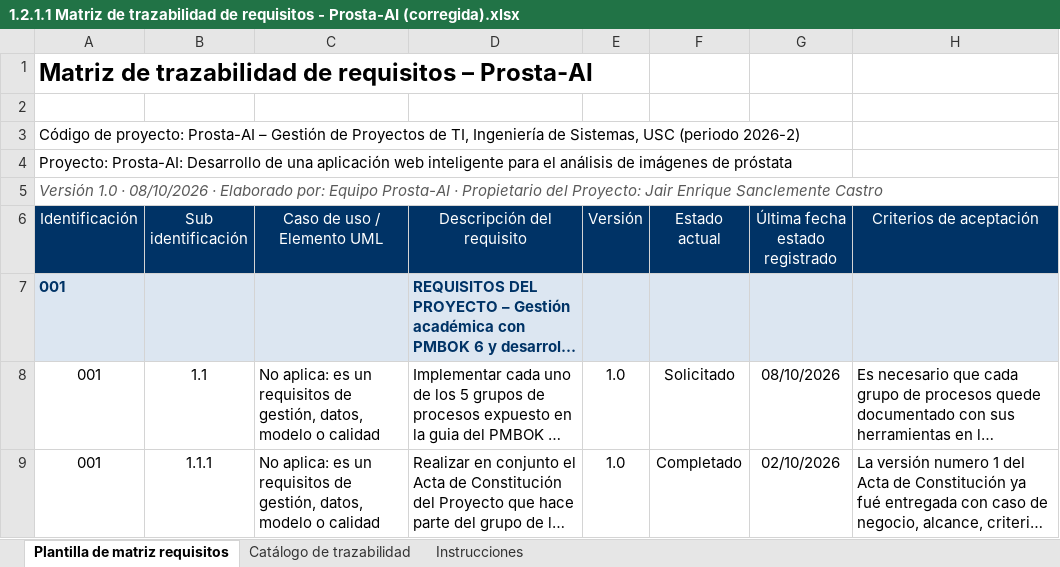
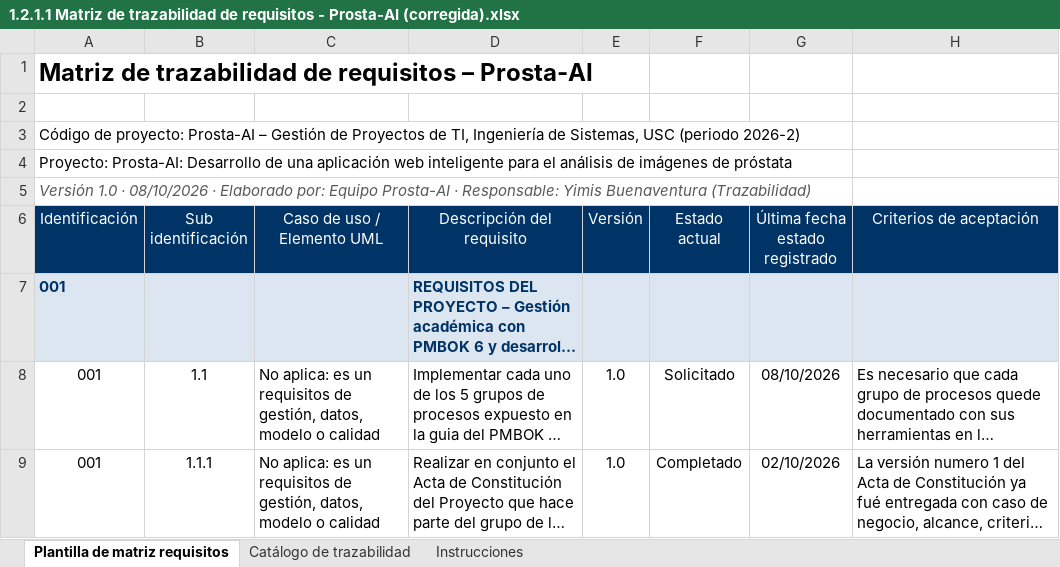
Before and after one commit to yimis-source/ProstaAIReal, an Excel workbook: docs/docsf/1.2 Planeación/1.2.1.1 Matriz de trazabilidad de requisitos - Prosta-AI (corregida).xlsx, sheet Plantilla de matriz requisitos, drawn as a sheet; only a part is shown; long unchanged cells end in …; values as stored, in another font and other column widths than the file's, no borders; the diff names each change by its address in the sheet, - before the commit and + after, or states it on an @@ line.

```diff
--- a/docs/docsf/1.2 Planeación/1.2.1.1 Matriz de trazabilidad de requisitos - Prosta-AI (corregida).xlsx (sheet Plantilla de matriz requisitos)
+++ b/docs/docsf/1.2 Planeación/1.2.1.1 Matriz de trazabilidad de requisitos - Prosta-AI (corregida).xlsx (sheet Plantilla de matriz requisitos)
-A5 (Identificación): …Prosta-AI · Propietario del Proyecto: Jair Enrique Sanclemente Castro
+A5 (Identificación): …Prosta-AI · Responsable: Yimis Buenaventura (Trazabilidad)
```
Also changed, not shown: docs/docsf/1.3 Ejecución/1.3.1.2 Matriz de trazabilidad - Prosta-AI.xlsx, 32 other files.
